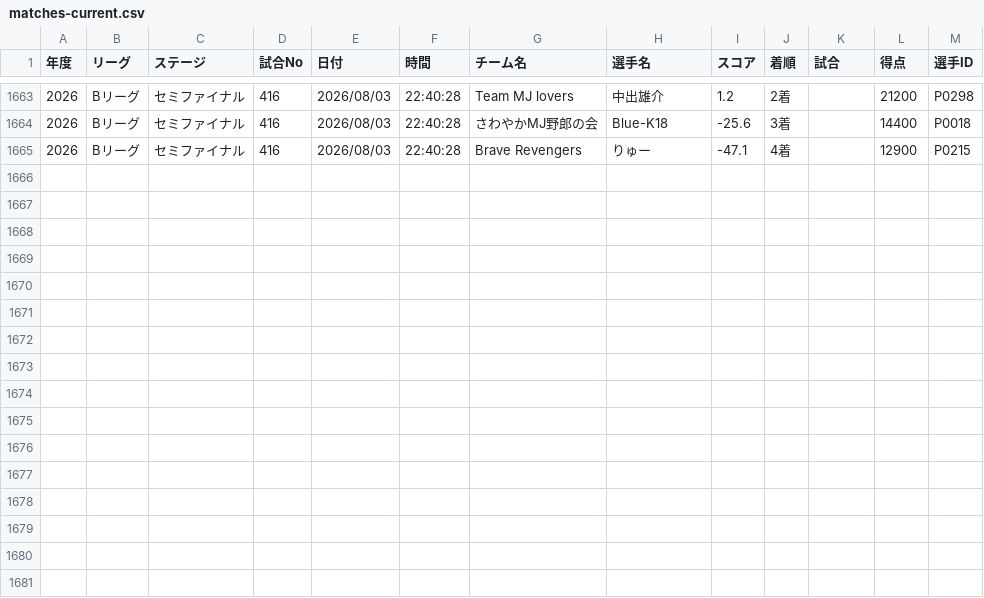
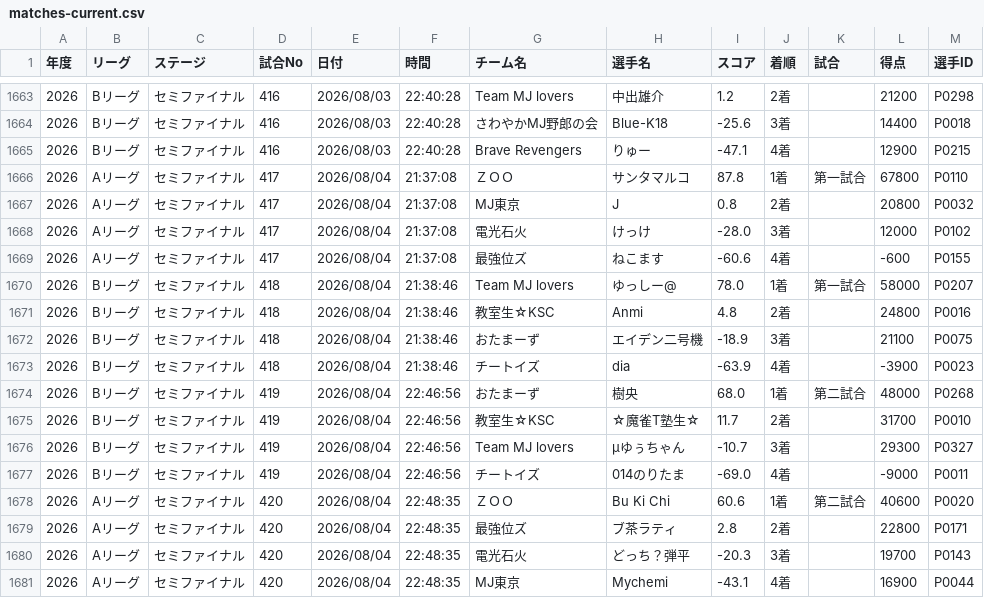
Before and after one commit to BlueK18/HundredLeagueDatabase, a CSV file: data/matches-current.csv, drawn as a sheet; only a part is shown, gaps mark what is left out.

```diff
--- a/data/matches-current.csv
+++ b/data/matches-current.csv
@@ -1665 +1665,17 @@
 2026,Bリーグ,セミファイナル, 416 ,2026/08/03,22:40:28,Brave Revengers,りゅー,-47.1,4着,,12900,P0215
+2026,Aリーグ,セミファイナル, 417 ,2026/08/04,21:37:08,ＺＯＯ,サンタマルコ,87.8,1着,第一試合,67800,P0110
+2026,Aリーグ,セミファイナル, 417 ,2026/08/04,21:37:08,MJ東京,J,0.8,2着,,20800,P0032
+2026,Aリーグ,セミファイナル, 417 ,2026/08/04,21:37:08,電光石火,けっけ,-28.0,3着,,12000,P0102
+2026,Aリーグ,セミファイナル, 417 ,2026/08/04,21:37:08,最強位ズ,ねこます,-60.6,4着,,-600,P0155
+2026,Bリーグ,セミファイナル, 418 ,2026/08/04,21:38:46,Team MJ lovers,ゆっしー@,78.0,1着,第一試合,58000,P0207
+2026,Bリーグ,セミファイナル, 418 ,2026/08/04,21:38:46,教室生☆KSC,Anmi,4.8,2着,,24800,P0016
+2026,Bリーグ,セミファイナル, 418 ,2026/08/04,21:38:46,おたまーず,エイデン二号機,-18.9,3着,,21100,P0075
+2026,Bリーグ,セミファイナル, 418 ,2026/08/04,21:38:46,チートイズ,dia,-63.9,4着,,-3900,P0023
+2026,Bリーグ,セミファイナル, 419 ,2026/08/04,22:46:56,おたまーず,樹央,68.0,1着,第二試合,48000,P0268
+2026,Bリーグ,セミファイナル, 419 ,2026/08/04,22:46:56,教室生☆KSC,☆魔雀T塾生☆,11.7,2着,,31700,P0010
+2026,Bリーグ,セミファイナル, 419 ,2026/08/04,22:46:56,Team MJ lovers,μゆぅちゃん,-10.7,3着,,29300,P0327
+2026,Bリーグ,セミファイナル, 419 ,2026/08/04,22:46:56,チートイズ,014のりたま,-69.0,4着,,-9000,P0011
+2026,Aリーグ,セミファイナル, 420 ,2026/08/04,22:48:35,ＺＯＯ,Bu Ki Chi,60.6,1着,第二試合,40600,P0020
+2026,Aリーグ,セミファイナル, 420 ,2026/08/04,22:48:35,最強位ズ,ブ茶ラティ,2.8,2着,,22800,P0171
+2026,Aリーグ,セミファイナル, 420 ,2026/08/04,22:48:35,電光石火,どっち？弾平,-20.3,3着,,19700,P0143
+2026,Aリーグ,セミファイナル, 420 ,2026/08/04,22:48:35,MJ東京,Mychemi,-43.1,4着,,16900,P0044
```
Also changed, not shown: data/players-current.csv, data/teams-current.csv.
